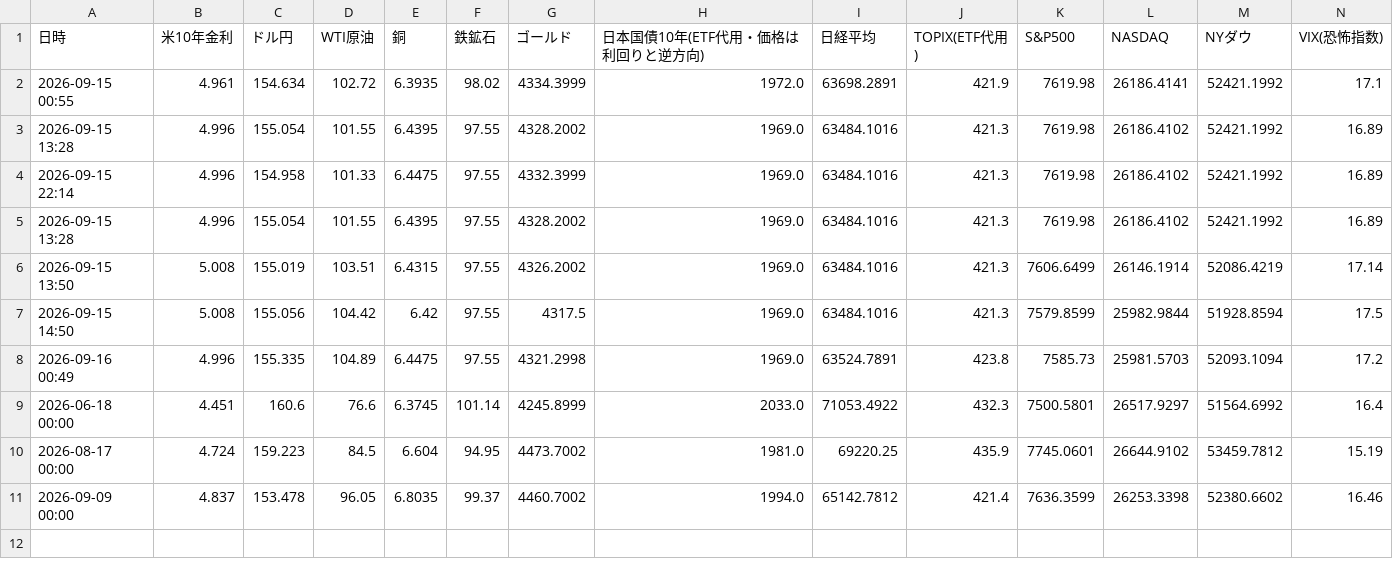
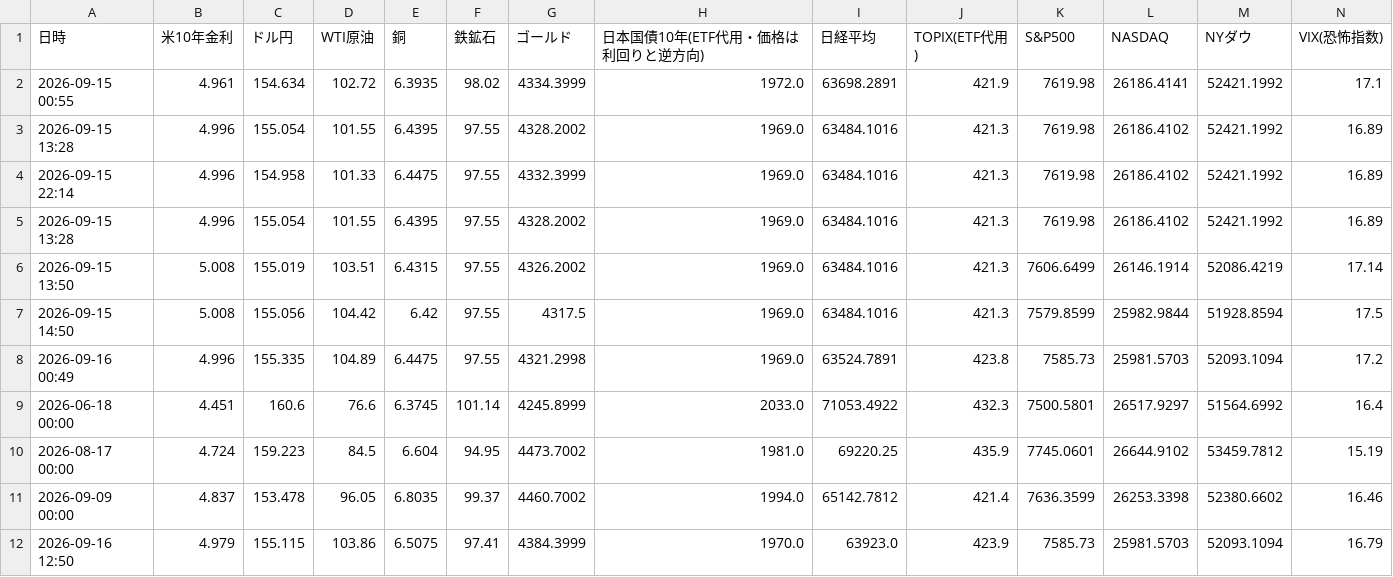
Before and after one commit to koyamaryota2-lang/MarketWatcher, a CSV file: market_log.csv, drawn as a sheet; the diff names each change by its address in the sheet, - before the commit and + after, or states it on an @@ line.

```diff
--- a/market_log.csv
+++ b/market_log.csv
+row 12: 2026-09-16 12:50 | 4.979 | 155.115 | 103.86 | 6.5075 | 97.41 | 4384.3999 | 1970.0 | 63923.0 | 423.9 | 7585.73 | 25981.5703 | 52093.1094 | 16.79
```
Also changed, not shown: sector_detail_log_jp.csv, sector_log_jp.csv.
